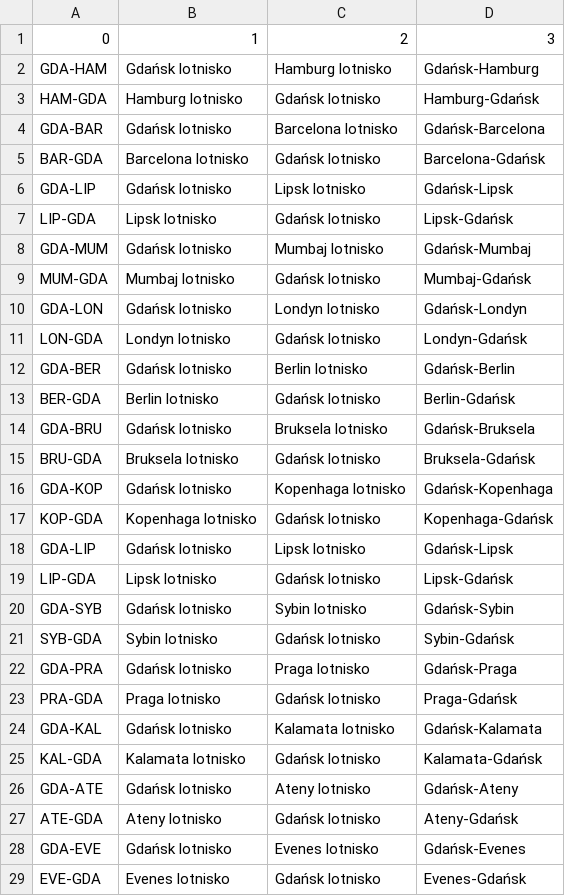
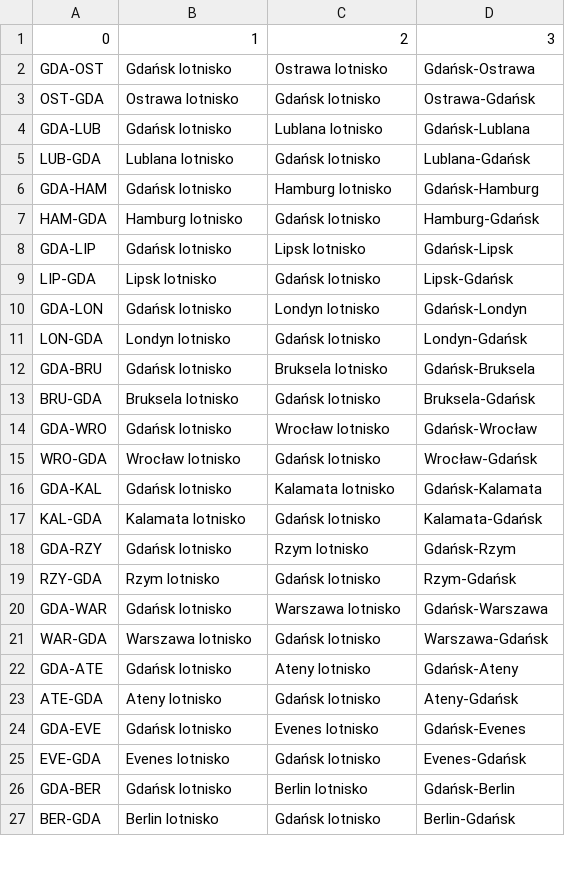
Before and after one commit to Dar-Na/DataWerehouse, a CSV file: data/kurses.csv, drawn as a sheet; only a part is shown; the diff covers the shown part only.

```diff
--- a/data/kurses.csv
+++ b/data/kurses.csv
@@ -1,26 +1,22 @@
 0,1,2,3
+GDA-OST,Gdańsk lotnisko,Ostrawa lotnisko,Gdańsk-Ostrawa
+OST-GDA,Ostrawa lotnisko,Gdańsk lotnisko,Ostrawa-Gdańsk
+GDA-LUB,Gdańsk lotnisko,Lublana lotnisko,Gdańsk-Lublana
+LUB-GDA,Lublana lotnisko,Gdańsk lotnisko,Lublana-Gdańsk
 GDA-HAM,Gdańsk lotnisko,Hamburg lotnisko,Gdańsk-Hamburg
 HAM-GDA,Hamburg lotnisko,Gdańsk lotnisko,Hamburg-Gdańsk
-GDA-BAR,Gdańsk lotnisko,Barcelona lotnisko,Gdańsk-Barcelona
-BAR-GDA,Barcelona lotnisko,Gdańsk lotnisko,Barcelona-Gdańsk
 GDA-LIP,Gdańsk lotnisko,Lipsk lotnisko,Gdańsk-Lipsk
 LIP-GDA,Lipsk lotnisko,Gdańsk lotnisko,Lipsk-Gdańsk
-GDA-MUM,Gdańsk lotnisko,Mumbaj lotnisko,Gdańsk-Mumbaj
-MUM-GDA,Mumbaj lotnisko,Gdańsk lotnisko,Mumbaj-Gdańsk
 GDA-LON,Gdańsk lotnisko,Londyn lotnisko,Gdańsk-Londyn
 LON-GDA,Londyn lotnisko,Gdańsk lotnisko,Londyn-Gdańsk
-GDA-BER,Gdańsk lotnisko,Berlin lotnisko,Gdańsk-Berlin
-BER-GDA,Berlin lotnisko,Gdańsk lotnisko,Berlin-Gdańsk
 GDA-BRU,Gdańsk lotnisko,Bruksela lotnisko,Gdańsk-Bruksela
 BRU-GDA,Bruksela lotnisko,Gdańsk lotnisko,Bruksela-Gdańsk
-GDA-KOP,Gdańsk lotnisko,Kopenhaga lotnisko,Gdańsk-Kopenhaga
-KOP-GDA,Kopenhaga lotnisko,Gdańsk lotnisko,Kopenhaga-Gdańsk
-GDA-LIP,Gdańsk lotnisko,Lipsk lotnisko,Gdańsk-Lipsk
-LIP-GDA,Lipsk lotnisko,Gdańsk lotnisko,Lipsk-Gdańsk
-GDA-SYB,Gdańsk lotnisko,Sybin lotnisko,Gdańsk-Sybin
-SYB-GDA,Sybin lotnisko,Gdańsk lotnisko,Sybin-Gdańsk
-GDA-PRA,Gdańsk lotnisko,Praga lotnisko,Gdańsk-Praga
-PRA-GDA,Praga lotnisko,Gdańsk lotnisko,Praga-Gdańsk
+GDA-WRO,Gdańsk lotnisko,Wrocław lotnisko,Gdańsk-Wrocław
+WRO-GDA,Wrocław lotnisko,Gdańsk lotnisko,Wrocław-Gdańsk
 GDA-KAL,Gdańsk lotnisko,Kalamata lotnisko,Gdańsk-Kalamata
 KAL-GDA,Kalamata lotnisko,Gdańsk lotnisko,Kalamata-Gdańsk
+GDA-RZY,Gdańsk lotnisko,Rzym lotnisko,Gdańsk-Rzym
+RZY-GDA,Rzym lotnisko,Gdańsk lotnisko,Rzym-Gdańsk
+GDA-WAR,Gdańsk lotnisko,Warszawa lotnisko,Gdańsk-Warszawa
+WAR-GDA,Warszawa lotnisko,Gdańsk lotnisko,Warszawa-Gdańsk
 GDA-ATE,Gdańsk lotnisko,Ateny lotnisko,Gdańsk-Ateny
@@ -29 +25,3 @@ GDA-EVE,Gdańsk lotnisko,Evenes lotnisko,Gdańsk-Evenes
 EVE-GDA,Evenes lotnisko,Gdańsk lotnisko,Evenes-Gdańsk
+GDA-BER,Gdańsk lotnisko,Berlin lotnisko,Gdańsk-Berlin
+BER-GDA,Berlin lotnisko,Gdańsk lotnisko,Berlin-Gdańsk
```
Also changed, not shown: 2 added rows and 6 edited cells elsewhere in this file, data/awarii.csv, data/newNames.csv, 9 other files.
